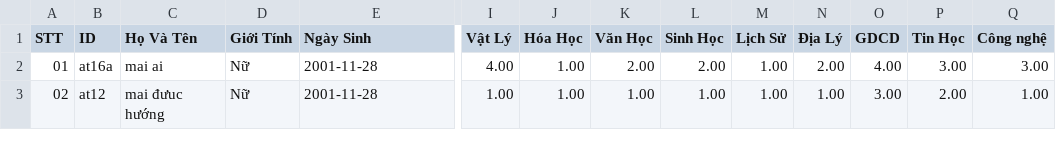
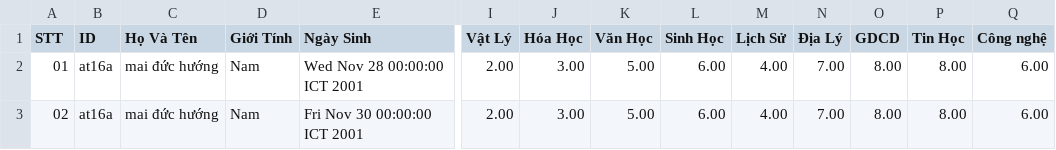
Before and after one commit to maiduchuong-AT16A/DoAnJavaCore, a CSV file: DoAnJava/data/FileData.csv, drawn as a sheet; only a part is shown, gaps mark what is left out; the diff covers the shown part only; the diff names each change by its address in the sheet, - before the commit and + after, or states it on an @@ line.

```diff
--- a/DoAnJava/data/FileData.csv
+++ b/DoAnJava/data/FileData.csv
-C2 (Họ Và Tên): mai ai
+C2 (Họ Và Tên): mai đức hướng
-D2:D3 (Giới Tính): Nữ
+D2:D3 (Giới Tính): Nam
-E2 (Ngày Sinh): 2001-11-28
+E2 (Ngày Sinh): Wed Nov 28 00:00:00 ICT 2001
-I2 (Vật Lý): 4.00
+I2 (Vật Lý): 2.00
-J2:J3 (Hóa Học): 1.00
+J2:J3 (Hóa Học): 3.00
-K2 (Văn Học): 2.00
+K2 (Văn Học): 5.00
-L2 (Sinh Học): 2.00
+L2 (Sinh Học): 6.00
-M2:M3 (Lịch Sử): 1.00
+M2:M3 (Lịch Sử): 4.00
-N2 (Địa Lý): 2.00
+N2 (Địa Lý): 7.00
-O2 (GDCD): 4.00
+O2 (GDCD): 8.00
-P2 (Tin Học): 3.00
+P2 (Tin Học): 8.00
-Q2 (Công nghệ): 3.00
+Q2 (Công nghệ): 6.00
-B3 (ID): at12
+B3 (ID): at16a
-C3 (Họ Và Tên): mai đưuc hướng
+C3 (Họ Và Tên): mai đức hướng
-E3 (Ngày Sinh): 2001-11-28
+E3 (Ngày Sinh): Fri Nov 30 00:00:00 ICT 2001
-I3 (Vật Lý): 1.00
+I3 (Vật Lý): 2.00
-K3 (Văn Học): 1.00
+K3 (Văn Học): 5.00
-L3 (Sinh Học): 1.00
+L3 (Sinh Học): 6.00
-N3 (Địa Lý): 1.00
+N3 (Địa Lý): 7.00
-O3 (GDCD): 3.00
+O3 (GDCD): 8.00
-P3 (Tin Học): 2.00
+P3 (Tin Học): 8.00
-Q3 (Công nghệ): 1.00
+Q3 (Công nghệ): 6.00
```
Also changed, not shown: 1 edited cell elsewhere in this file, DoAnJava/data/FileDataInfo.csv, DoAnJava/data/FileDataScore.csv, 7 other files.
